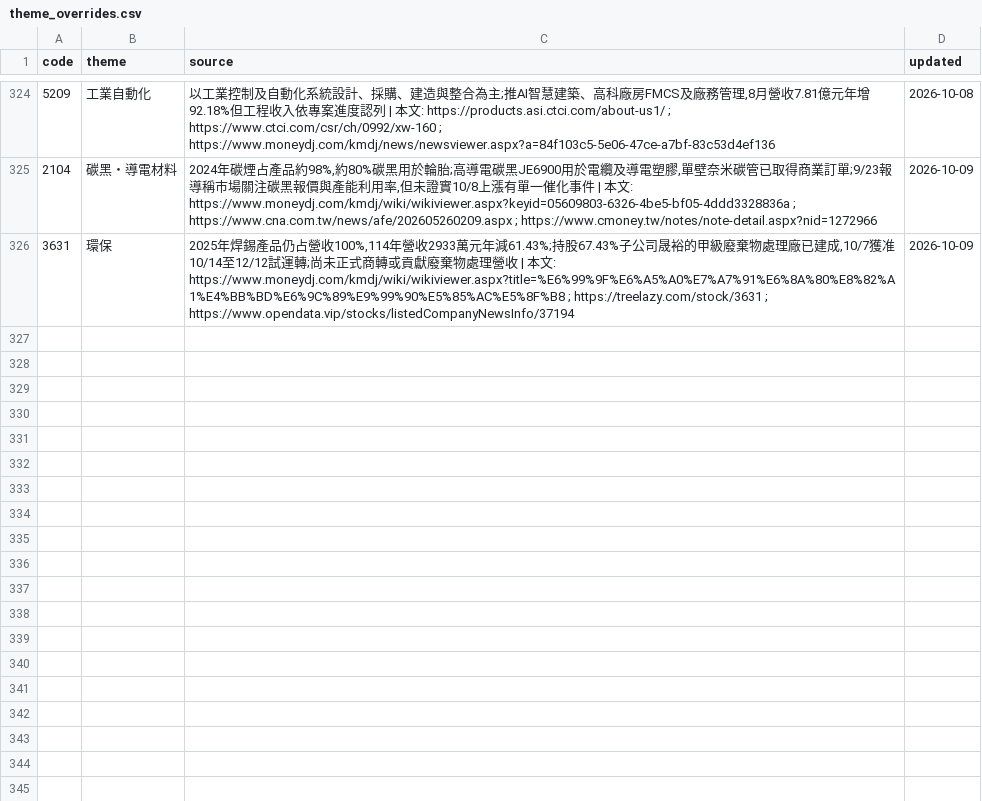
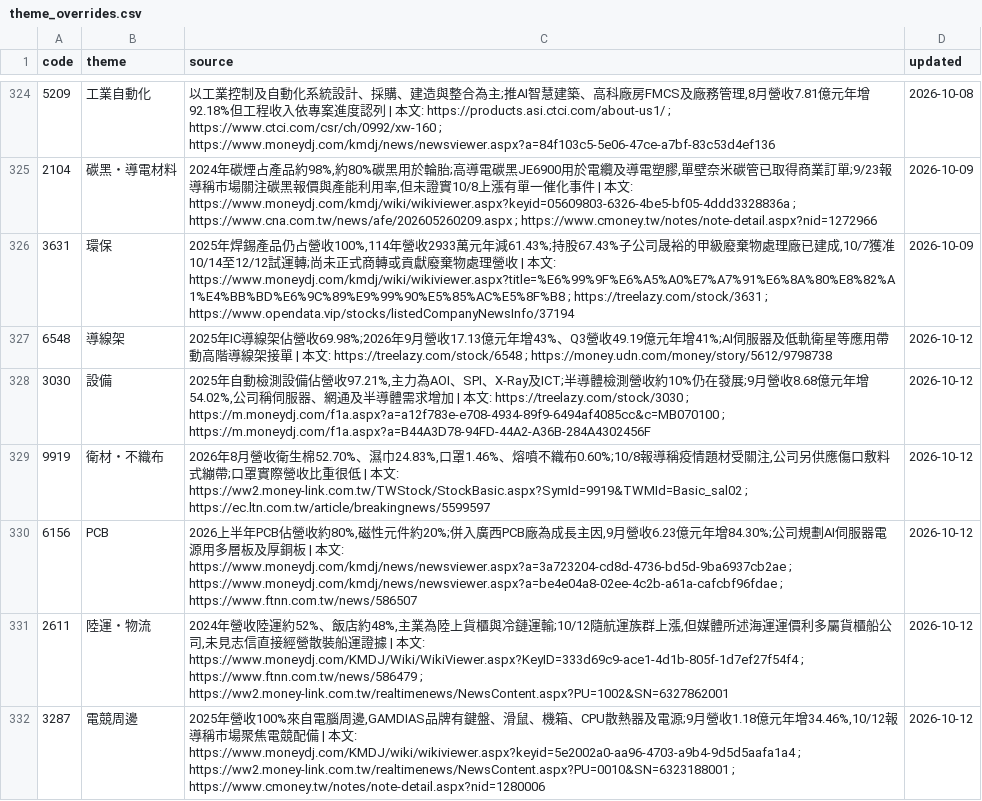
Before and after one commit to wesley314789/tw-momentum, a CSV file: data/theme_overrides.csv, drawn as a sheet; only a part is shown, gaps mark what is left out; the diff names each change by its address in the sheet, - before the commit and + after, or states it on an @@ line.

Commit message:
themes: 補上 6 檔未歸類個股的題材

```diff
--- a/data/theme_overrides.csv
+++ b/data/theme_overrides.csv
+row 327: 6548 | 導線架 | 2025年IC導線架佔營收69.98%;2026年9月營收17.13億元年增43%、Q3營收49.19億元年增41%;AI伺服器及低軌衛星等應用帶動高階導線架接單 | 本文: https://treelazy.com/stock/6548 ; https://money.udn.com/money/story/5612/9798738 | 2026-10-12
+row 328: 3030 | 設備 | 2025年自動檢測設備佔營收97.21%,主力為AOI、SPI、X-Ray及ICT;半導體檢測營收約10%仍在發展;9月營收8.68億元年增54.02%,公司稱伺服器、網通及半導體需求增加 | 本文: https://treelazy.com/stock/3030 ; https://m.moneydj.com/f1a.aspx?a=a12f783e-e708-4934-89f9-6494af4085cc&c=MB070100 ; https://m.moneydj.com/f1a.aspx?a=B44A3D78-94FD-44A2-A36B-284A4302456F | 2026-10-12
+row 329: 9919 | 衛材・不織布 | 2026年8月營收衛生棉52.70%、濕巾24.83%,口罩1.46%、熔噴不織布0.60%;10/8報導稱疫情題材受關注,公司另供應傷口敷料式繃帶;口罩實際營收比重很低 | 本文: https://ww2.money-link.com.tw/TWStock/StockBasic.aspx?SymId=9919&TWMId=Basic_sal02 ; https://ec.ltn.com.tw/article/breakingnews/5599597 | 2026-10-12
+row 330: 6156 | PCB | 2026上半年PCB佔營收約80%,磁性元件約20%;併入廣西PCB廠為成長主因,9月營收6.23億元年增84.30%;公司規劃AI伺服器電源用多層板及厚銅板 | 本文: https://www.moneydj.com/kmdj/news/newsviewer.aspx?a=3a723204-cd8d-4736-bd5d-9ba6937cb2ae ; https://www.moneydj.com/kmdj/news/newsviewer.aspx?a=be4e04a8-02ee-4c2b-a61a-cafcbf96fdae ; https://www.ftnn.com.tw/news/586507 | 2026-10-12
+row 331: 2611 | 陸運・物流 | 2024年營收陸運約52%、飯店約48%,主業為陸上貨櫃與冷鏈運輸;10/12隨航運族群上漲,但媒體所述海運運價利多屬貨櫃船公司,未見志信直接經營散裝船運證據 | 本文: https://www.moneydj.com/KMDJ/Wiki/WikiViewer.aspx?KeyID=333d69c9-ace1-4d1b-805f-1d7ef27f54f4 ; https://www.ftnn.com.tw/news/586479 ; https://ww2.money-link.com.tw/realtimenews/NewsContent.aspx?PU=1002&SN=6327862001 | 2026-10-12
+row 332: 3287 | 電競周邊 | 2025年營收100%來自電腦周邊,GAMDIAS品牌有鍵盤、滑鼠、機箱、CPU散熱器及電源;9月營收1.18億元年增34.46%,10/12報導稱市場聚焦電競配備 | 本文: https://www.moneydj.com/KMDJ/wiki/wikiviewer.aspx?keyid=5e2002a0-aa96-4703-a9b4-9d5d5aafa1a4 ; https://ww2.money-link.com.tw/realtimenews/NewsContent.aspx?PU=0010&SN=6323188001 ; https://www.cmoney.tw/notes/note-detail.aspx?nid=1280006 | 2026-10-12
```
Also changed, not shown: 2 other files.
